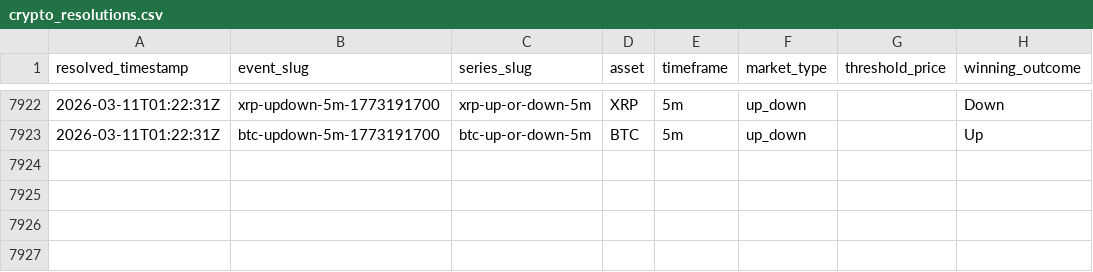
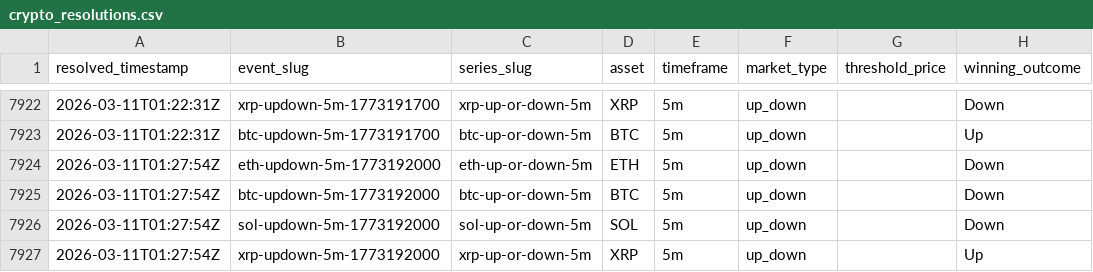
Before and after one commit to kuchak/PM-Trader, a CSV file: data/crypto_resolutions.csv, drawn as a sheet; only a part is shown, gaps mark what is left out; the diff names each change by its address in the sheet, - before the commit and + after, or states it on an @@ line.

```diff
--- a/data/crypto_resolutions.csv
+++ b/data/crypto_resolutions.csv
+row 7924: 2026-03-11T01:27:54Z | eth-updown-5m-1773192000 | eth-up-or-down-5m | ETH | 5m | up_down |  | Down
+row 7925: 2026-03-11T01:27:54Z | btc-updown-5m-1773192000 | btc-up-or-down-5m | BTC | 5m | up_down |  | Down
+row 7926: 2026-03-11T01:27:54Z | sol-updown-5m-1773192000 | sol-up-or-down-5m | SOL | 5m | up_down |  | Down
+row 7927: 2026-03-11T01:27:54Z | xrp-updown-5m-1773192000 | xrp-up-or-down-5m | XRP | 5m | up_down |  | Up
```
Also changed, not shown: 1 other file.
